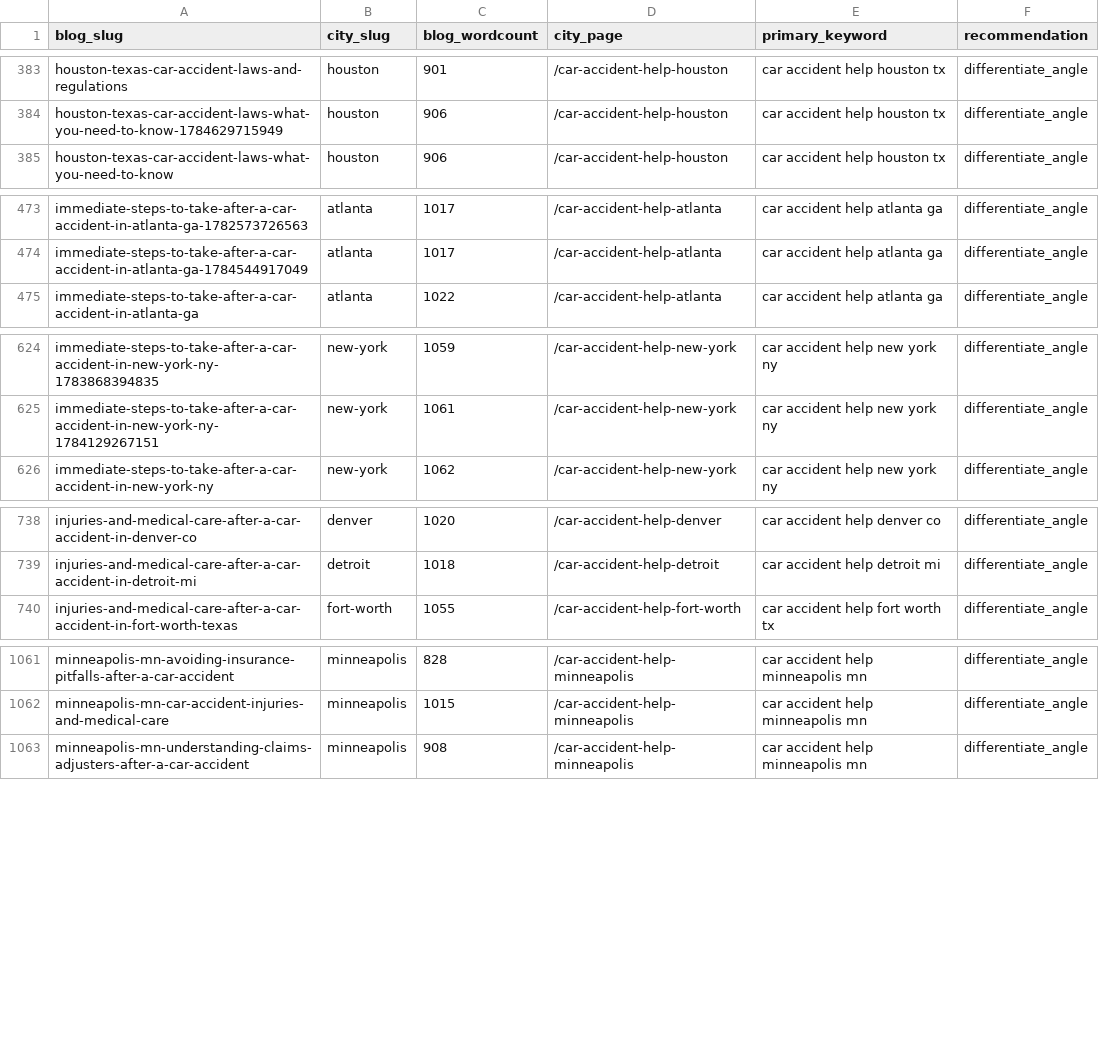
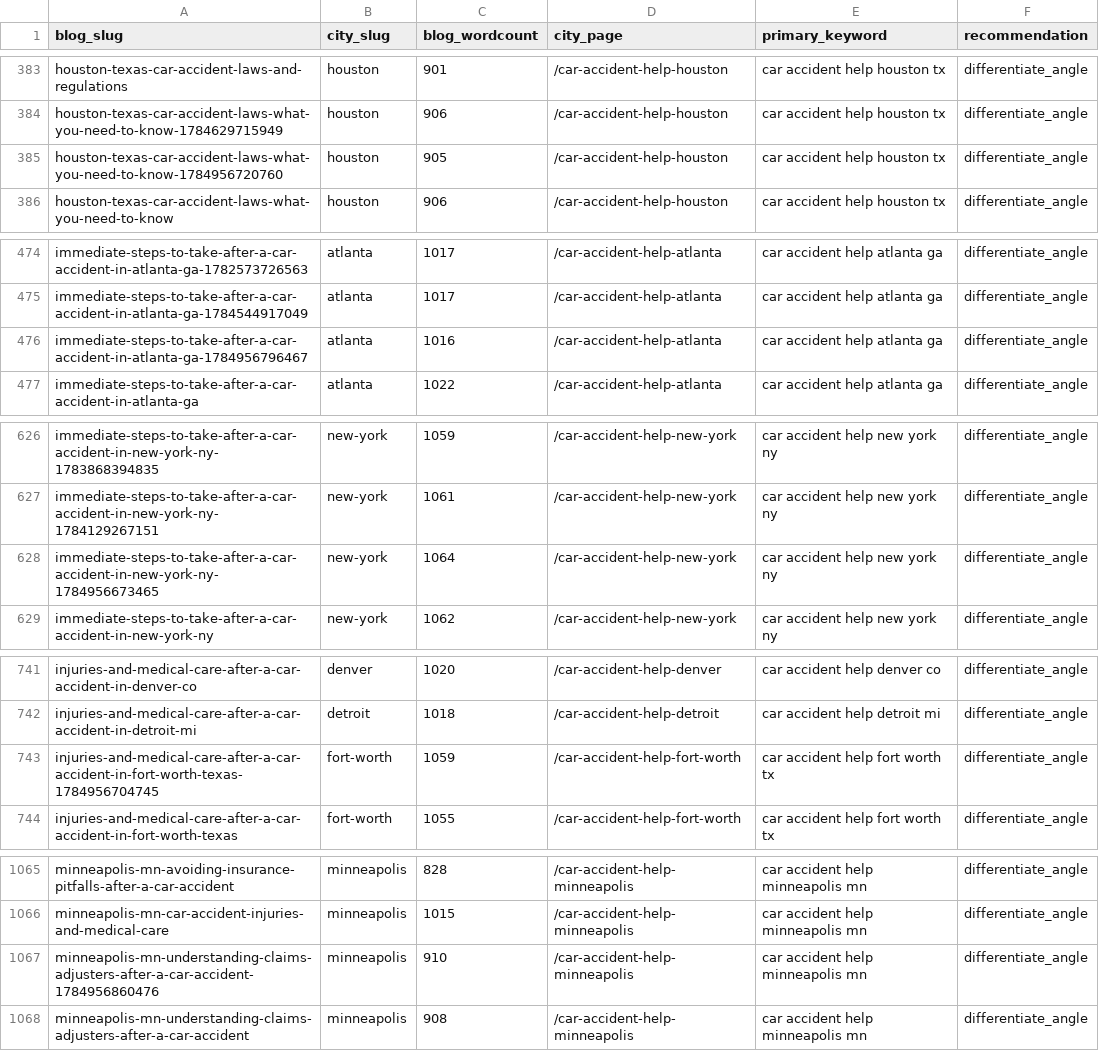
Before and after one commit to scotttischler-byte/wreckmatch, a CSV file: content/cannibalization-report.csv, drawn as a sheet; only a part is shown, gaps mark what is left out; the diff covers the shown part only.

```diff
--- a/content/cannibalization-report.csv
+++ b/content/cannibalization-report.csv
@@ -384,2 +384,3 @@
 "houston-texas-car-accident-laws-what-you-need-to-know-1784629715949","houston","906","/car-accident-help-houston","car accident help houston tx","differentiate_angle"
+"houston-texas-car-accident-laws-what-you-need-to-know-1784956720760","houston","905","/car-accident-help-houston","car accident help houston tx","differentiate_angle"
 "houston-texas-car-accident-laws-what-you-need-to-know","houston","906","/car-accident-help-houston","car accident help houston tx","differentiate_angle"
@@ -474,2 +475,3 @@
 "immediate-steps-to-take-after-a-car-accident-in-atlanta-ga-1784544917049","atlanta","1017","/car-accident-help-atlanta","car accident help atlanta ga","differentiate_angle"
+"immediate-steps-to-take-after-a-car-accident-in-atlanta-ga-1784956796467","atlanta","1016","/car-accident-help-atlanta","car accident help atlanta ga","differentiate_angle"
 "immediate-steps-to-take-after-a-car-accident-in-atlanta-ga","atlanta","1022","/car-accident-help-atlanta","car accident help atlanta ga","differentiate_angle"
@@ -625,2 +627,3 @@
 "immediate-steps-to-take-after-a-car-accident-in-new-york-ny-1784129267151","new-york","1061","/car-accident-help-new-york","car accident help new york ny","differentiate_angle"
+"immediate-steps-to-take-after-a-car-accident-in-new-york-ny-1784956673465","new-york","1064","/car-accident-help-new-york","car accident help new york ny","differentiate_angle"
 "immediate-steps-to-take-after-a-car-accident-in-new-york-ny","new-york","1062","/car-accident-help-new-york","car accident help new york ny","differentiate_angle"
@@ -739,2 +742,3 @@
 "injuries-and-medical-care-after-a-car-accident-in-detroit-mi","detroit","1018","/car-accident-help-detroit","car accident help detroit mi","differentiate_angle"
+"injuries-and-medical-care-after-a-car-accident-in-fort-worth-texas-1784956704745","fort-worth","1059","/car-accident-help-fort-worth","car accident help fort worth tx","differentiate_angle"
 "injuries-and-medical-care-after-a-car-accident-in-fort-worth-texas","fort-worth","1055","/car-accident-help-fort-worth","car accident help fort worth tx","differentiate_angle"
@@ -1062,2 +1066,3 @@
 "minneapolis-mn-car-accident-injuries-and-medical-care","minneapolis","1015","/car-accident-help-minneapolis","car accident help minneapolis mn","differentiate_angle"
+"minneapolis-mn-understanding-claims-adjusters-after-a-car-accident-1784956860476","minneapolis","910","/car-accident-help-minneapolis","car accident help minneapolis mn","differentiate_angle"
 "minneapolis-mn-understanding-claims-adjusters-after-a-car-accident","minneapolis","908","/car-accident-help-minneapolis","car accident help minneapolis mn","differentiate_angle"
```
Also changed, not shown: 2 added rows elsewhere in this file, 4 other files.
